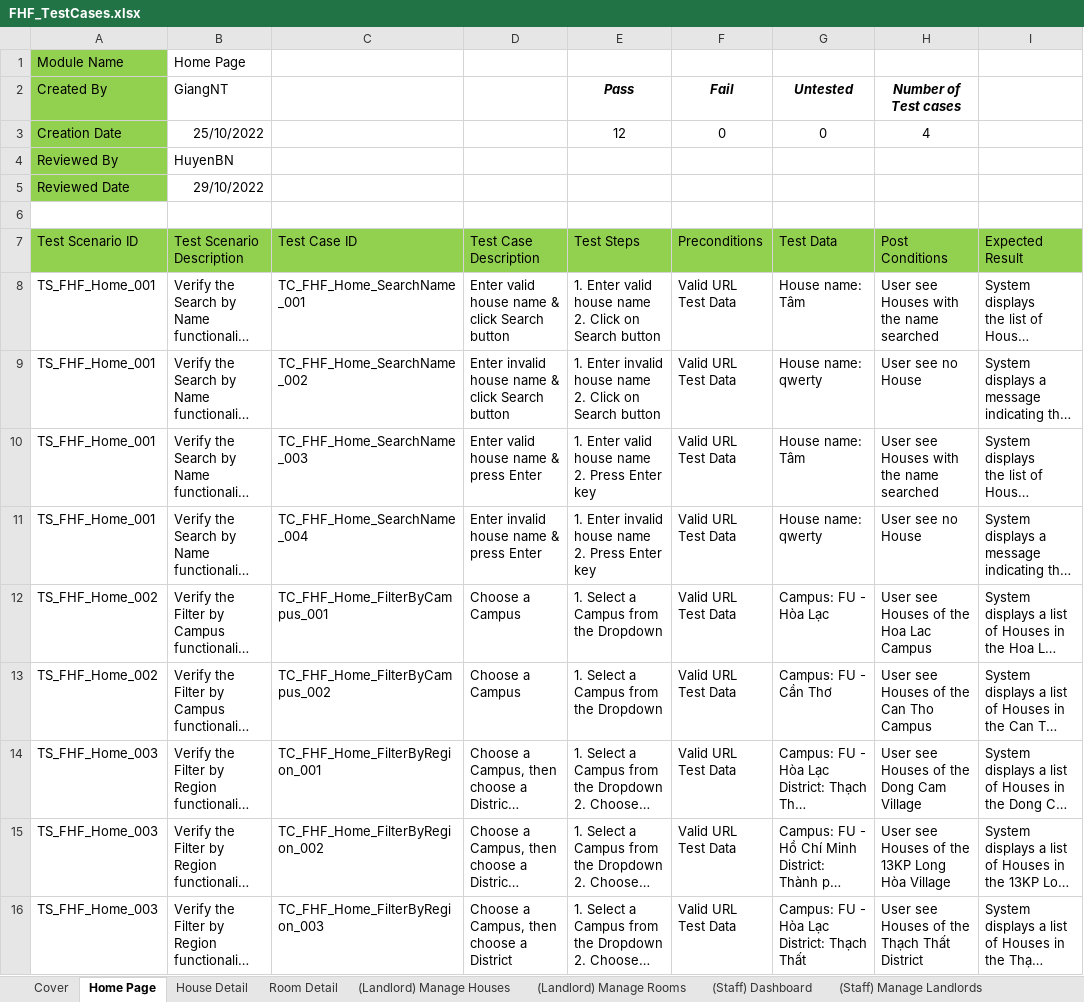
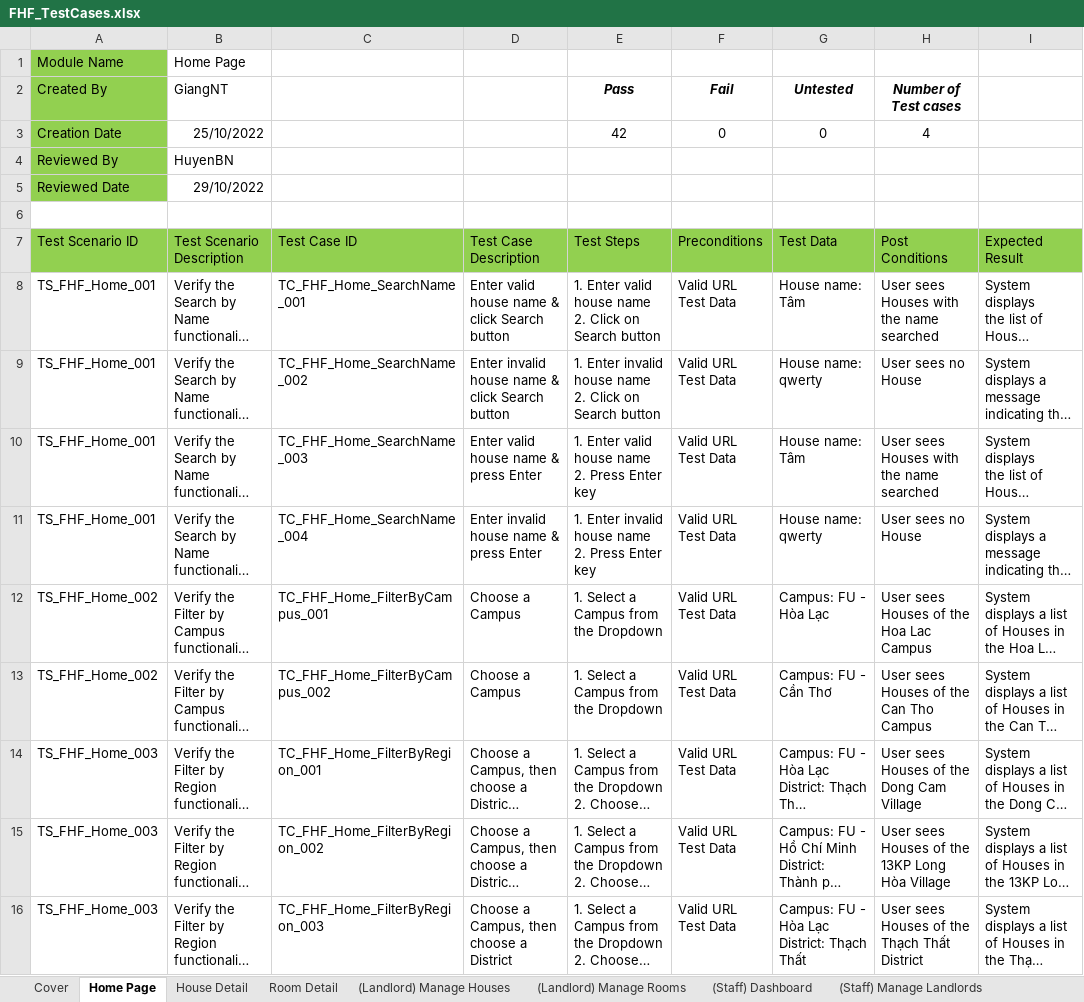
Before and after one commit to nguyenthegiang/fu-house-finder, an Excel workbook: Documentation/FHF_TestCases.xlsx, sheet Home Page, drawn as a sheet; only a part is shown; long unchanged cells end in …; values as stored, in another font and other column widths than the file's, no borders; the diff covers the shown part only; the diff names each change by its address in the sheet, - before the commit and + after, or states it on an @@ line.

Commit message:
[Document] Integration Test
Home Page: Filter by Utility, Rate

```diff
--- a/Documentation/FHF_TestCases.xlsx (sheet Home Page)
+++ b/Documentation/FHF_TestCases.xlsx (sheet Home Page)
-E3 (Test Steps): 12
+E3 (Test Steps): 42
-H8 (Post Conditions): User see Houses with the name searched
+H8 (Post Conditions): User sees Houses with the name searched
-H9 (Post Conditions): User see no House
+H9 (Post Conditions): User sees no House
-H10 (Post Conditions): User see Houses with the name searched
+H10 (Post Conditions): User sees Houses with the name searched
-H11 (Post Conditions): User see no House
+H11 (Post Conditions): User sees no House
-H12 (Post Conditions): User see Houses of the Hoa Lac Campus
+H12 (Post Conditions): User sees Houses of the Hoa Lac Campus
-H13 (Post Conditions): User see Houses of the Can Tho Campus
+H13 (Post Conditions): User sees Houses of the Can Tho Campus
-H14 (Post Conditions): User see Houses of the Dong Cam Village
+H14 (Post Conditions): User sees Houses of the Dong Cam Village
-H15 (Post Conditions): User see Houses of the 13KP Long Hòa Village
+H15 (Post Conditions): User sees Houses of the 13KP Long Hòa Village
-H16 (Post Conditions): User see Houses of the Thạch Thất District
+H16 (Post Conditions): User sees Houses of the Thạch Thất District
```
Also changed, not shown: 35 added rows and 4 edited cells elsewhere in this sheet.
